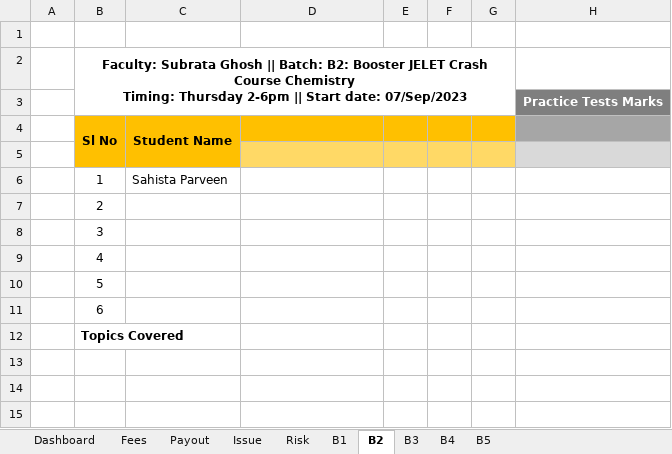
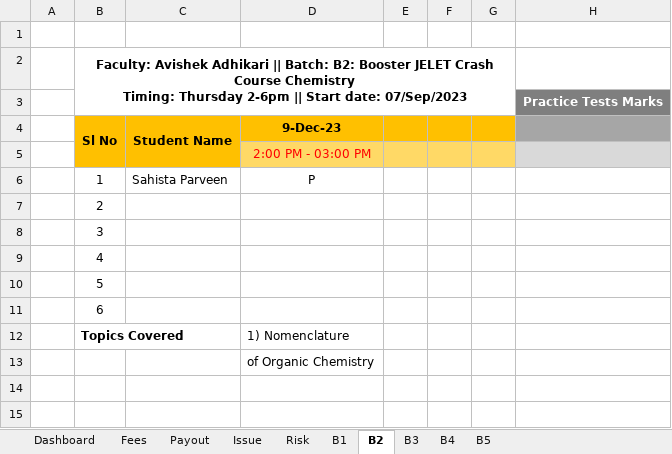
Before and after one commit to anodiamadm/Docs, an Excel workbook: Offline/BusinessManagement/Ops/Ops-2023-12.xlsx, sheet B2, drawn as a sheet; only a part is shown; values as stored, in another font and other column widths than the file's, no borders; the diff names each change by its address in the sheet, - before the commit and + after, or states it on an @@ line.

```diff
--- a/Offline/BusinessManagement/Ops/Ops-2023-12.xlsx (sheet B2)
+++ b/Offline/BusinessManagement/Ops/Ops-2023-12.xlsx (sheet B2)
-B2: Faculty: Subrata Ghosh || Batch:…
+B2: Faculty: Avishek Adhikari || Batch:…
-D4: (empty)
+D4: 9-Dec-23
-D5: (empty)
+D5: 2:00 PM - 03:00 PM
-D6: (empty)
+D6: P
-D12: (empty)
+D12: 1) Nomenclature
-D13: (empty)
+D13: of Organic Chemistry
```
Also changed, not shown: sheet B4, sheet B3.
